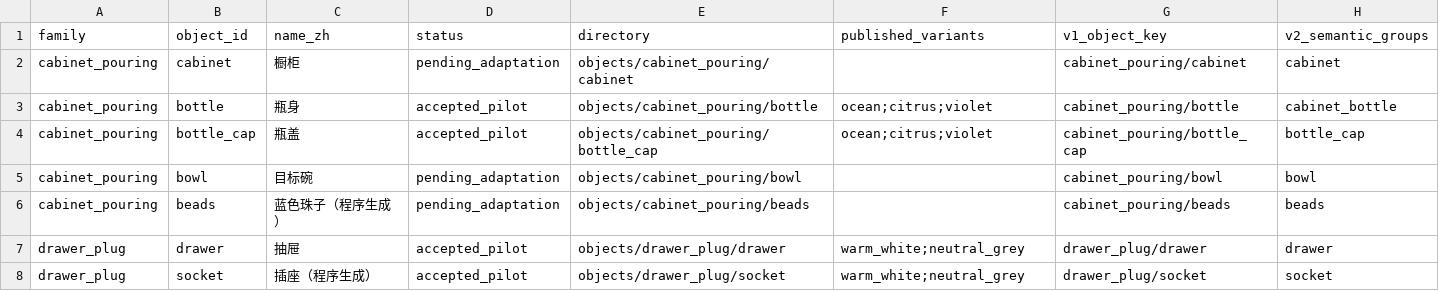
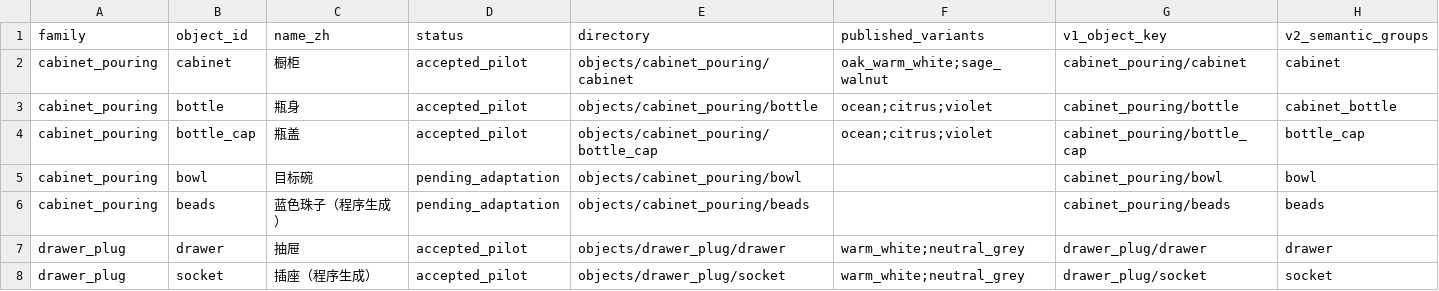
Before and after one commit to DennisXu626/DexArena-Variation, a CSV file: assets/appearance/objects.csv, drawn as a sheet; only a part is shown.

Commit message:
docs(cabinet): record single-door appearance acceptance

```diff
--- a/assets/appearance/objects.csv
+++ b/assets/appearance/objects.csv
@@ -1,3 +1,3 @@
 family,object_id,name_zh,status,directory,published_variants,v1_object_key,v2_semantic_groups
-cabinet_pouring,cabinet,橱柜,pending_adaptation,objects/cabinet_pouring/cabinet,,cabinet_pouring/cabinet,cabinet
+cabinet_pouring,cabinet,橱柜,accepted_pilot,objects/cabinet_pouring/cabinet,oak_warm_white;sage_walnut,cabinet_pouring/cabinet,cabinet
 cabinet_pouring,bottle,瓶身,accepted_pilot,objects/cabinet_pouring/bottle,ocean;citrus;violet,cabinet_pouring/bottle,cabinet_bottle
```
Also changed, not shown: 6 other files.
